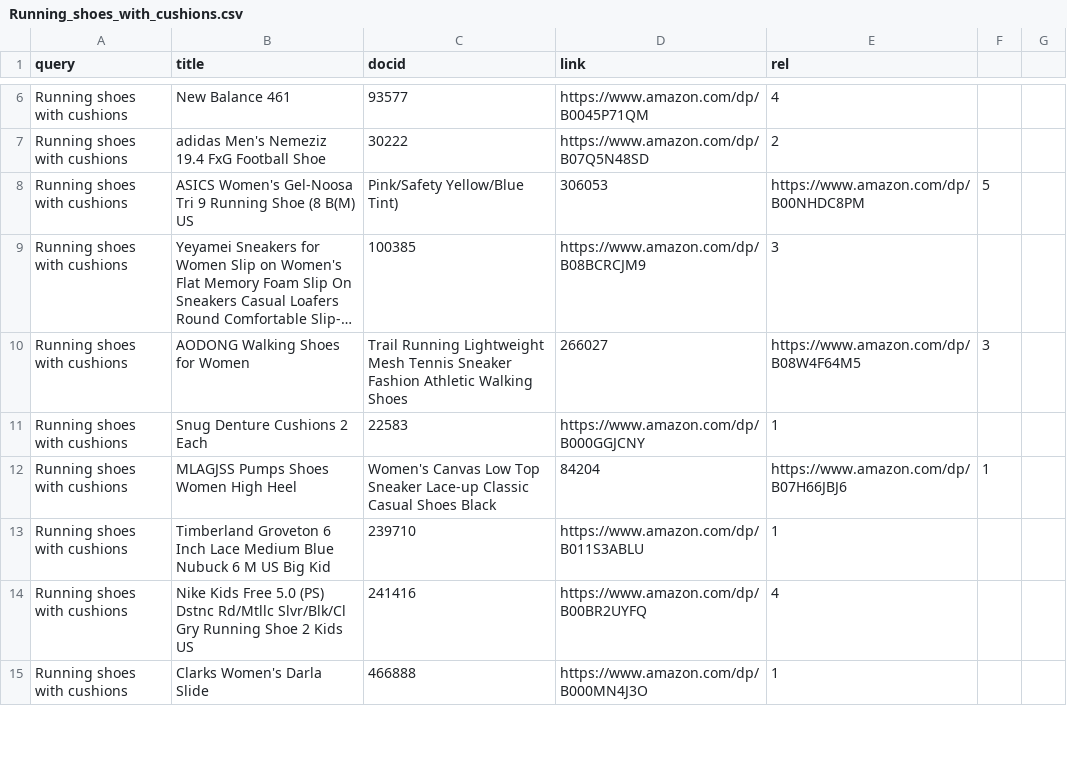
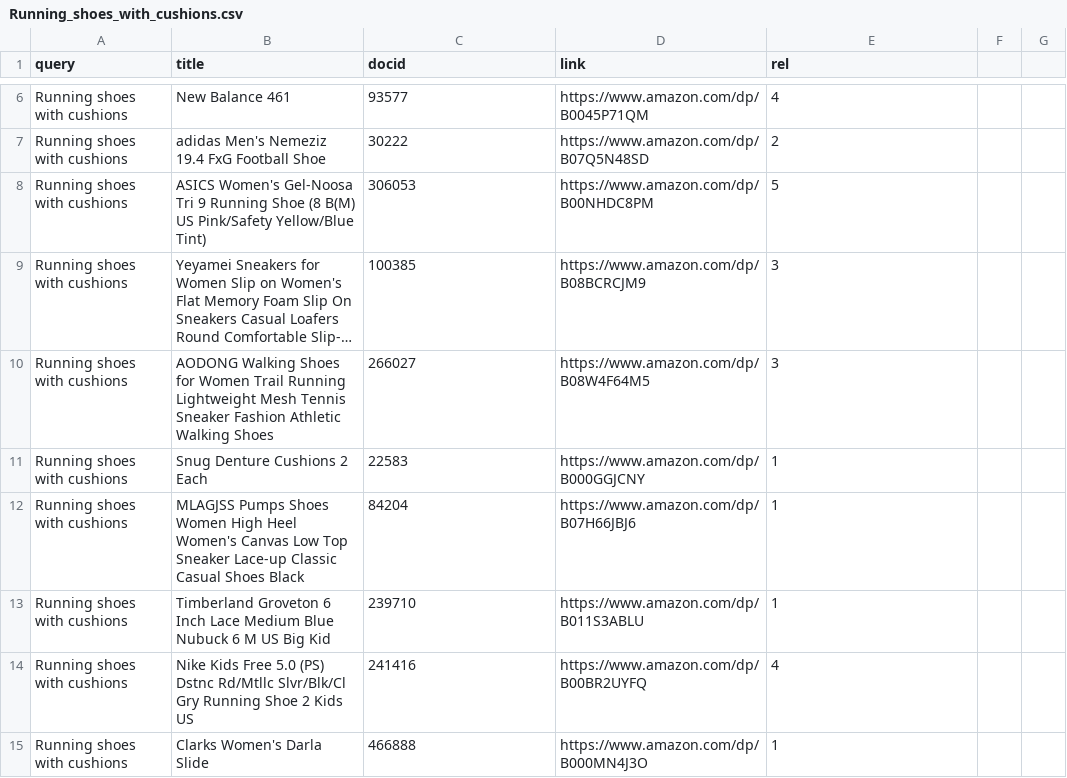
Before and after one commit to SylvieMei716/eco-friendly-products-search-engine, a CSV file: annotated_files/Running_shoes_with_cushions.csv, drawn as a sheet; only a part is shown, gaps mark what is left out; long unchanged cells end in …; removed rows and columns are numbered as before the commit, all else as after; the diff covers the shown part only; the diff names each change by its address in the sheet, - before the commit and + after, or states it on an @@ line.

Commit message:
Update Running_shoes_with_cushions.csv by removing extra commas

```diff
--- a/annotated_files/Running_shoes_with_cushions.csv
+++ b/annotated_files/Running_shoes_with_cushions.csv
-row 8: Running shoes with cushions | ASICS Women's Gel-Noosa Tri 9 Running Shoe (8 B(M) US | Pink/Safety Yellow/Blue Tint) | 306053 | https://www.amazon.com/dp/B00NHDC8PM | 5
+row 8: Running shoes with cushions | ASICS Women's Gel-Noosa Tri 9 Running Shoe (8 B(M) US Pink/Safety Yellow/Blue Tint) | 306053 | https://www.amazon.com/dp/B00NHDC8PM | 5
-row 10: Running shoes with cushions | AODONG Walking Shoes for Women | Trail Running Lightweight Mesh Tennis Sneaker Fashion Athletic Walking Shoes | 266027 | https://www.amazon.com/dp/B08W4F64M5 | 3
+row 10: Running shoes with cushions | AODONG Walking Shoes for Women Trail Running Lightweight Mesh Tennis Sneaker Fashion Athletic Walking Shoes | 266027 | https://www.amazon.com/dp/B08W4F64M5 | 3
-row 12: Running shoes with cushions | MLAGJSS Pumps Shoes Women High Heel | Women's Canvas Low Top Sneaker Lace-up Classic Casual Shoes Black | 84204 | https://www.amazon.com/dp/B07H66JBJ6 | 1
+row 12: Running shoes with cushions | MLAGJSS Pumps Shoes Women High Heel Women's Canvas Low Top Sneaker Lace-up Classic Casual Shoes Black | 84204 | https://www.amazon.com/dp/B07H66JBJ6 | 1
```
Also changed, not shown: 7 added rows and 7 removed rows elsewhere in this file.
